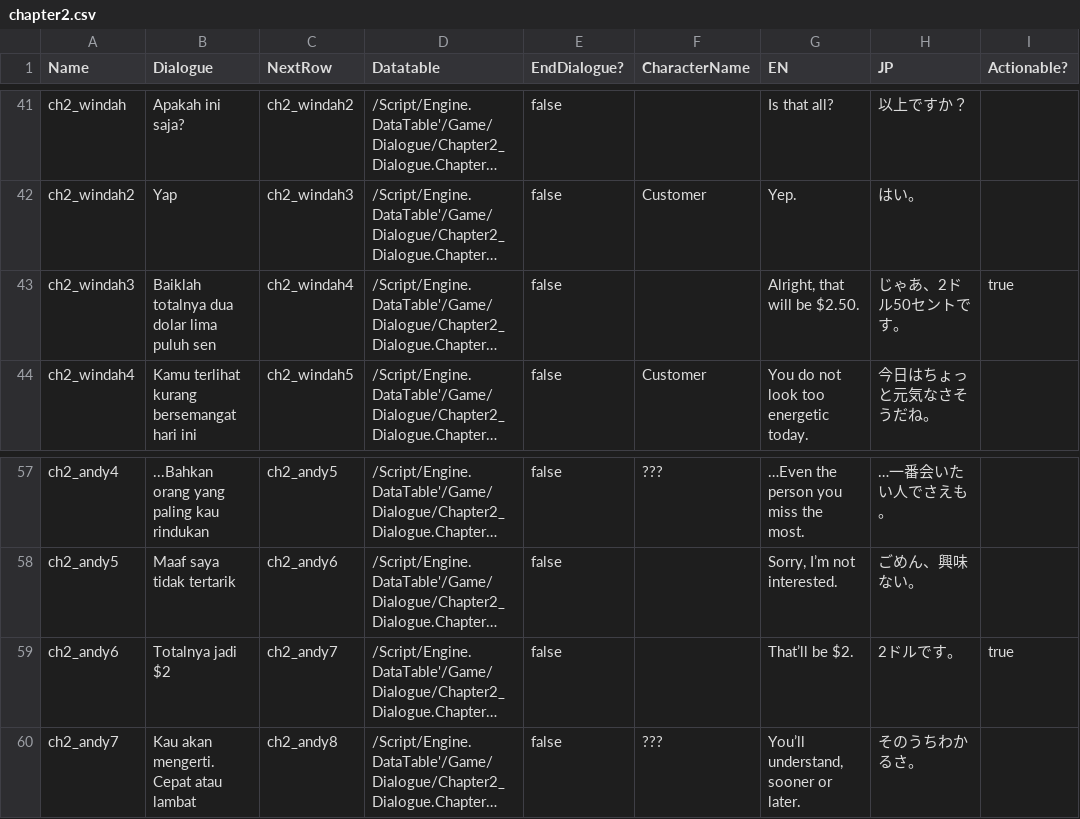
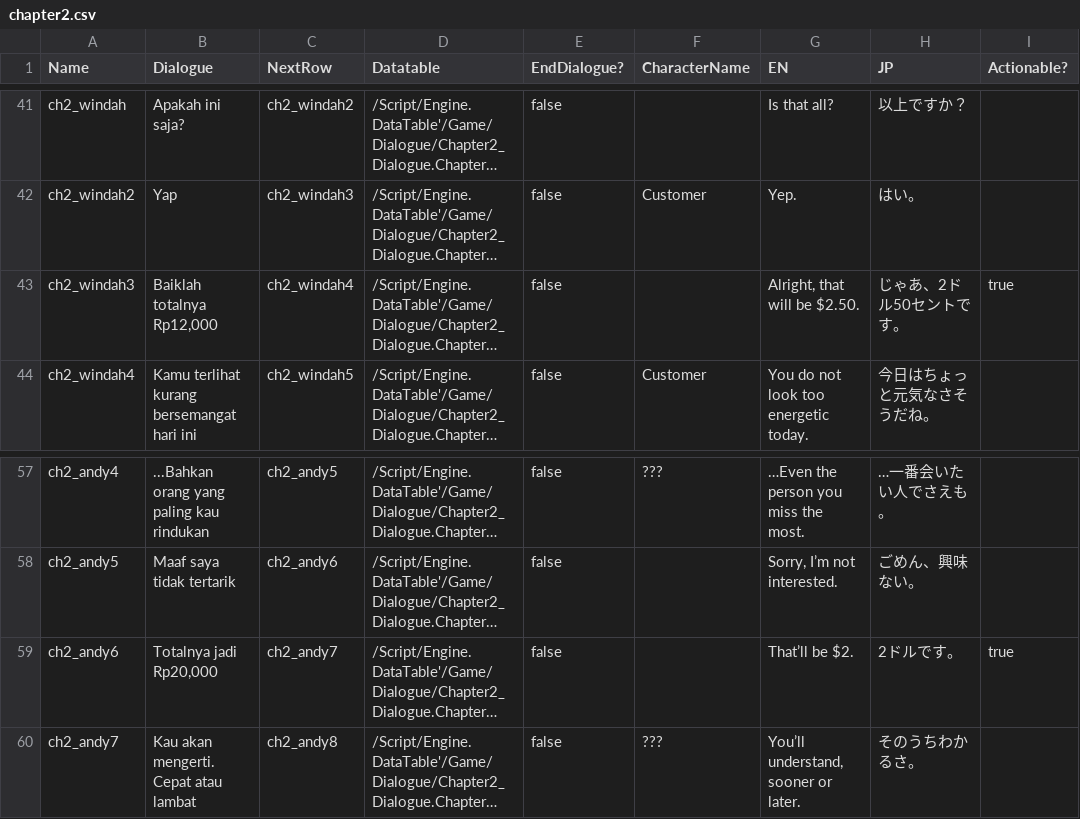
Before and after one commit to hwaye-ch/HWY_Before-the-bounce, a CSV file: Content/Dialogue/chapter2.csv, drawn as a sheet; only a part is shown, gaps mark what is left out; long unchanged cells end in …; the diff names each change by its address in the sheet, - before the commit and + after, or states it on an @@ line.

```diff
--- a/Content/Dialogue/chapter2.csv
+++ b/Content/Dialogue/chapter2.csv
-B43 (Dialogue): Baiklah totalnya dua dolar lima puluh sen
+B43 (Dialogue): Baiklah totalnya Rp12,000
-B59 (Dialogue): Totalnya jadi $2
+B59 (Dialogue): Totalnya jadi Rp20,000
```
Also changed, not shown: Content/Dialogue/Chapter 1.csv, 2 other files.
